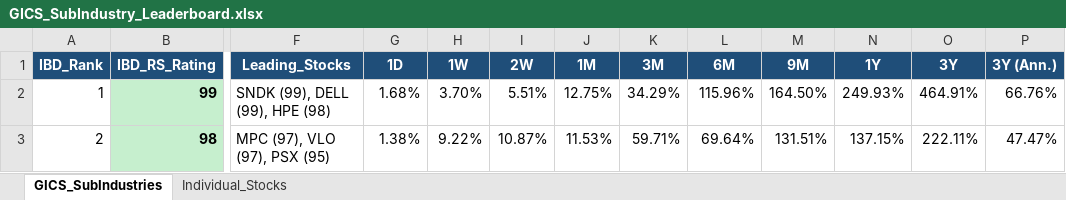
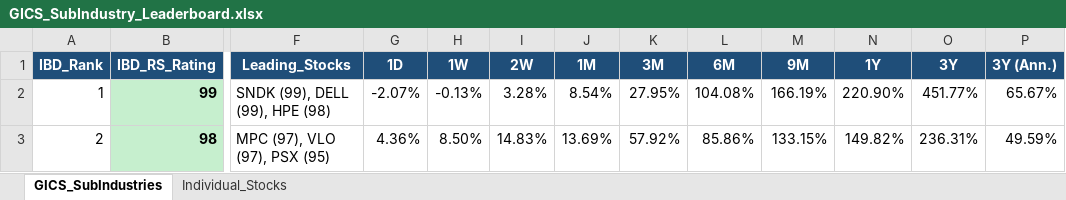
Before and after one commit to Jamesssurfer/GICS-Tracker, an Excel workbook: GICS_SubIndustry_Leaderboard.xlsx, sheet GICS_SubIndustries, drawn as a sheet; only a part is shown, gaps mark what is left out; values as stored, in another font and other column widths than the file's, no borders; the diff covers the shown part only; the diff names each change by its address in the sheet, - before the commit and + after, or states it on an @@ line.

```diff
--- a/GICS_SubIndustry_Leaderboard.xlsx (sheet GICS_SubIndustries)
+++ b/GICS_SubIndustry_Leaderboard.xlsx (sheet GICS_SubIndustries)
-G2 (1D): 1.68%
+G2 (1D): -2.07%
-H2 (1W): 3.70%
+H2 (1W): -0.13%
-I2 (2W): 5.51%
+I2 (2W): 3.28%
-J2 (1M): 12.75%
+J2 (1M): 8.54%
-K2 (3M): 34.29%
+K2 (3M): 27.95%
-L2 (6M): 115.96%
+L2 (6M): 104.08%
-M2 (9M): 164.50%
+M2 (9M): 166.19%
-N2 (1Y): 249.93%
+N2 (1Y): 220.90%
-O2 (3Y): 464.91%
+O2 (3Y): 451.77%
-P2 (3Y (Ann.)): 66.76%
+P2 (3Y (Ann.)): 65.67%
-G3 (1D): 1.38%
+G3 (1D): 4.36%
-H3 (1W): 9.22%
+H3 (1W): 8.50%
-I3 (2W): 10.87%
+I3 (2W): 14.83%
-J3 (1M): 11.53%
+J3 (1M): 13.69%
-K3 (3M): 59.71%
+K3 (3M): 57.92%
-L3 (6M): 69.64%
+L3 (6M): 85.86%
-M3 (9M): 131.51%
+M3 (9M): 133.15%
-N3 (1Y): 137.15%
+N3 (1Y): 149.82%
-O3 (3Y): 222.11%
+O3 (3Y): 236.31%
-P3 (3Y (Ann.)): 47.47%
+P3 (3Y (Ann.)): 49.59%
```
Also changed, not shown: 1654 edited cells elsewhere in this sheet, sheet Individual_Stocks.
